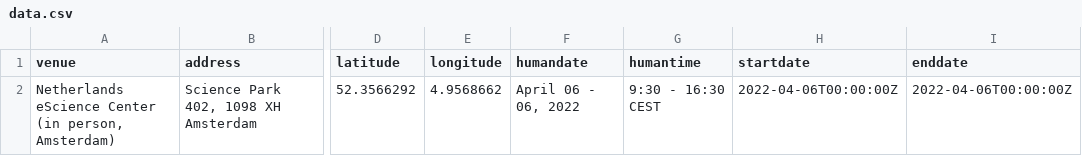
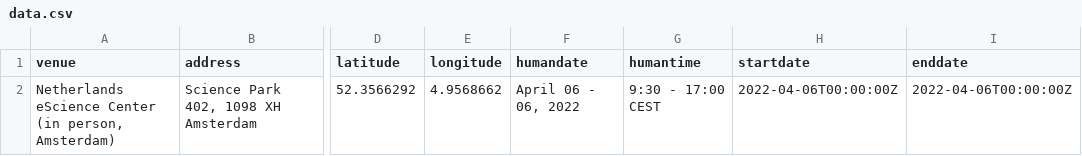
Before and after one commit to esciencecenter-digital-skills/2022-04-06-docker, a CSV file: _data/data.csv, drawn as a sheet; only a part is shown, gaps mark what is left out; the diff names each change by its address in the sheet, - before the commit and + after, or states it on an @@ line.

Commit message:
Update data.csv

```diff
--- a/_data/data.csv
+++ b/_data/data.csv
-G2 (humantime): 9:30 - 16:30 CEST
+G2 (humantime): 9:30 - 17:00 CEST
```
